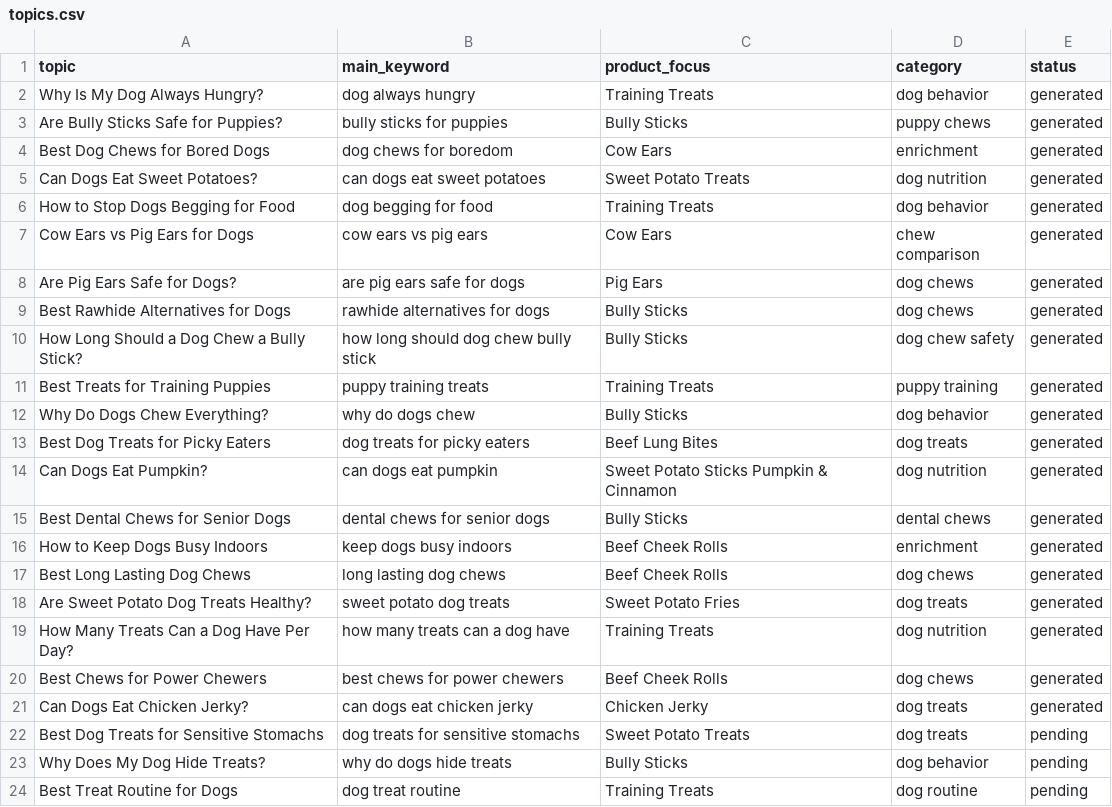
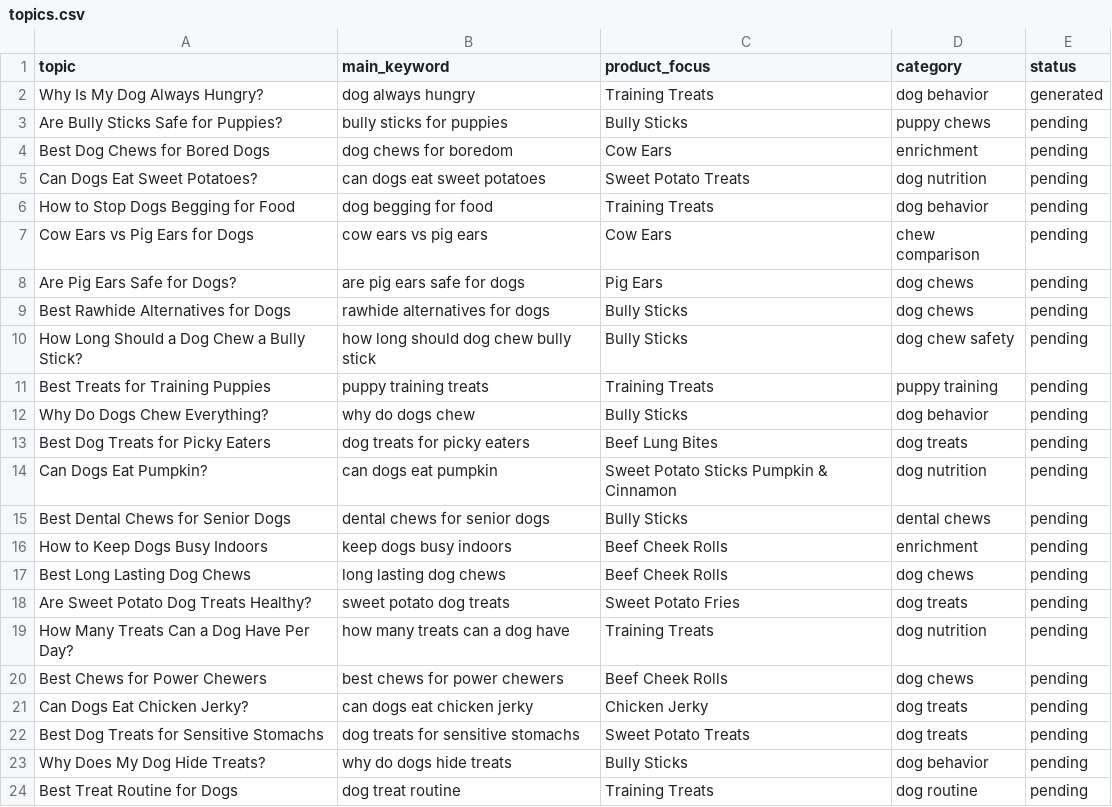
Before and after one commit to muhammadhassanali826/dog-blog-agent, a CSV file: data/topics.csv, drawn as a sheet; only a part is shown.

Commit message:
Generate daily dog blog drafts

```diff
--- a/data/topics.csv
+++ b/data/topics.csv
@@ -2,21 +2,21 @@ topic,main_keyword,product_focus,category,status
 Why Is My Dog Always Hungry?,dog always hungry,Training Treats,dog behavior,generated
-Are Bully Sticks Safe for Puppies?,bully sticks for puppies,Bully Sticks,puppy chews,generated
-Best Dog Chews for Bored Dogs,dog chews for boredom,Cow Ears,enrichment,generated
-Can Dogs Eat Sweet Potatoes?,can dogs eat sweet potatoes,Sweet Potato Treats,dog nutrition,generated
-How to Stop Dogs Begging for Food,dog begging for food,Training Treats,dog behavior,generated
-Cow Ears vs Pig Ears for Dogs,cow ears vs pig ears,Cow Ears,chew comparison,generated
-Are Pig Ears Safe for Dogs?,are pig ears safe for dogs,Pig Ears,dog chews,generated
-Best Rawhide Alternatives for Dogs,rawhide alternatives for dogs,Bully Sticks,dog chews,generated
-How Long Should a Dog Chew a Bully Stick?,how long should dog chew bully stick,Bully Sticks,dog chew safety,generated
-Best Treats for Training Puppies,puppy training treats,Training Treats,puppy training,generated
-Why Do Dogs Chew Everything?,why do dogs chew,Bully Sticks,dog behavior,generated
-Best Dog Treats for Picky Eaters,dog treats for picky eaters,Beef Lung Bites,dog treats,generated
-Can Dogs Eat Pumpkin?,can dogs eat pumpkin,Sweet Potato Sticks Pumpkin & Cinnamon,dog nutrition,generated
-Best Dental Chews for Senior Dogs,dental chews for senior dogs,Bully Sticks,dental chews,generated
-How to Keep Dogs Busy Indoors,keep dogs busy indoors,Beef Cheek Rolls,enrichment,generated
-Best Long Lasting Dog Chews,long lasting dog chews,Beef Cheek Rolls,dog chews,generated
-Are Sweet Potato Dog Treats Healthy?,sweet potato dog treats,Sweet Potato Fries,dog treats,generated
-How Many Treats Can a Dog Have Per Day?,how many treats can a dog have,Training Treats,dog nutrition,generated
-Best Chews for Power Chewers,best chews for power chewers,Beef Cheek Rolls,dog chews,generated
-Can Dogs Eat Chicken Jerky?,can dogs eat chicken jerky,Chicken Jerky,dog treats,generated
+Are Bully Sticks Safe for Puppies?,bully sticks for puppies,Bully Sticks,puppy chews,pending
+Best Dog Chews for Bored Dogs,dog chews for boredom,Cow Ears,enrichment,pending
+Can Dogs Eat Sweet Potatoes?,can dogs eat sweet potatoes,Sweet Potato Treats,dog nutrition,pending
+How to Stop Dogs Begging for Food,dog begging for food,Training Treats,dog behavior,pending
+Cow Ears vs Pig Ears for Dogs,cow ears vs pig ears,Cow Ears,chew comparison,pending
+Are Pig Ears Safe for Dogs?,are pig ears safe for dogs,Pig Ears,dog chews,pending
+Best Rawhide Alternatives for Dogs,rawhide alternatives for dogs,Bully Sticks,dog chews,pending
+How Long Should a Dog Chew a Bully Stick?,how long should dog chew bully stick,Bully Sticks,dog chew safety,pending
+Best Treats for Training Puppies,puppy training treats,Training Treats,puppy training,pending
+Why Do Dogs Chew Everything?,why do dogs chew,Bully Sticks,dog behavior,pending
+Best Dog Treats for Picky Eaters,dog treats for picky eaters,Beef Lung Bites,dog treats,pending
+Can Dogs Eat Pumpkin?,can dogs eat pumpkin,Sweet Potato Sticks Pumpkin & Cinnamon,dog nutrition,pending
+Best Dental Chews for Senior Dogs,dental chews for senior dogs,Bully Sticks,dental chews,pending
+How to Keep Dogs Busy Indoors,keep dogs busy indoors,Beef Cheek Rolls,enrichment,pending
+Best Long Lasting Dog Chews,long lasting dog chews,Beef Cheek Rolls,dog chews,pending
+Are Sweet Potato Dog Treats Healthy?,sweet potato dog treats,Sweet Potato Fries,dog treats,pending
+How Many Treats Can a Dog Have Per Day?,how many treats can a dog have,Training Treats,dog nutrition,pending
+Best Chews for Power Chewers,best chews for power chewers,Beef Cheek Rolls,dog chews,pending
+Can Dogs Eat Chicken Jerky?,can dogs eat chicken jerky,Chicken Jerky,dog treats,pending
 Best Dog Treats for Sensitive Stomachs,dog treats for sensitive stomachs,Sweet Potato Treats,dog treats,pending
```
Also changed, not shown: 5 other files.
